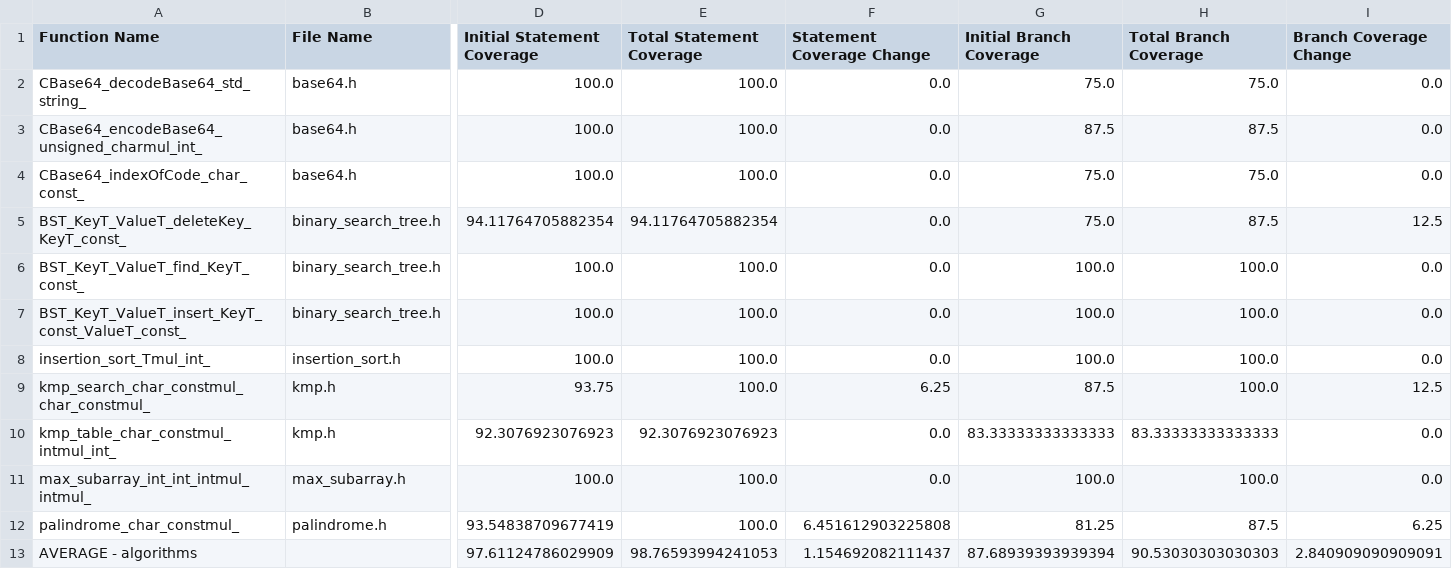
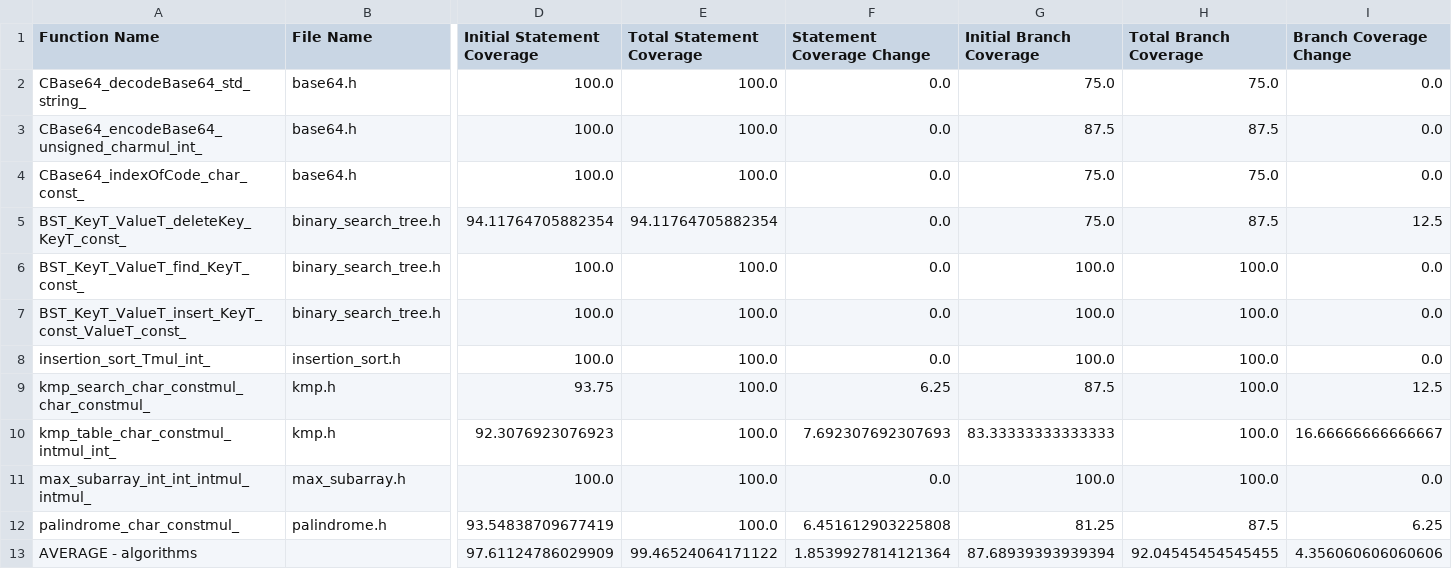
Before and after one commit to BananaOnTheTree/LLM4Cpp-Dump-Traces-And-Results, a CSV file: coverage_results/llm4cpp/coverage_algorithms.csv, drawn as a sheet; only a part is shown, gaps mark what is left out; the diff names each change by its address in the sheet, - before the commit and + after, or states it on an @@ line.

```diff
--- a/coverage_results/llm4cpp/coverage_algorithms.csv
+++ b/coverage_results/llm4cpp/coverage_algorithms.csv
-E10 (Total Statement Coverage): 92.3076923076923
+E10 (Total Statement Coverage): 100.0
-F10 (Statement Coverage Change): 0.0
+F10 (Statement Coverage Change): 7.692307692307693
-H10 (Total Branch Coverage): 83.33333333333333
+H10 (Total Branch Coverage): 100.0
-I10 (Branch Coverage Change): 0.0
+I10 (Branch Coverage Change): 16.66666666666667
-E13 (Total Statement Coverage): 98.76593994241053
+E13 (Total Statement Coverage): 99.46524064171122
-F13 (Statement Coverage Change): 1.154692082111437
+F13 (Statement Coverage Change): 1.8539927814121364
-H13 (Total Branch Coverage): 90.53030303030303
+H13 (Total Branch Coverage): 92.04545454545455
-I13 (Branch Coverage Change): 2.840909090909091
+I13 (Branch Coverage Change): 4.356060606060606
```
Also changed, not shown: coverage_results/llm4cpp/coverage_all_llm4cpp.csv, 2 other files.
